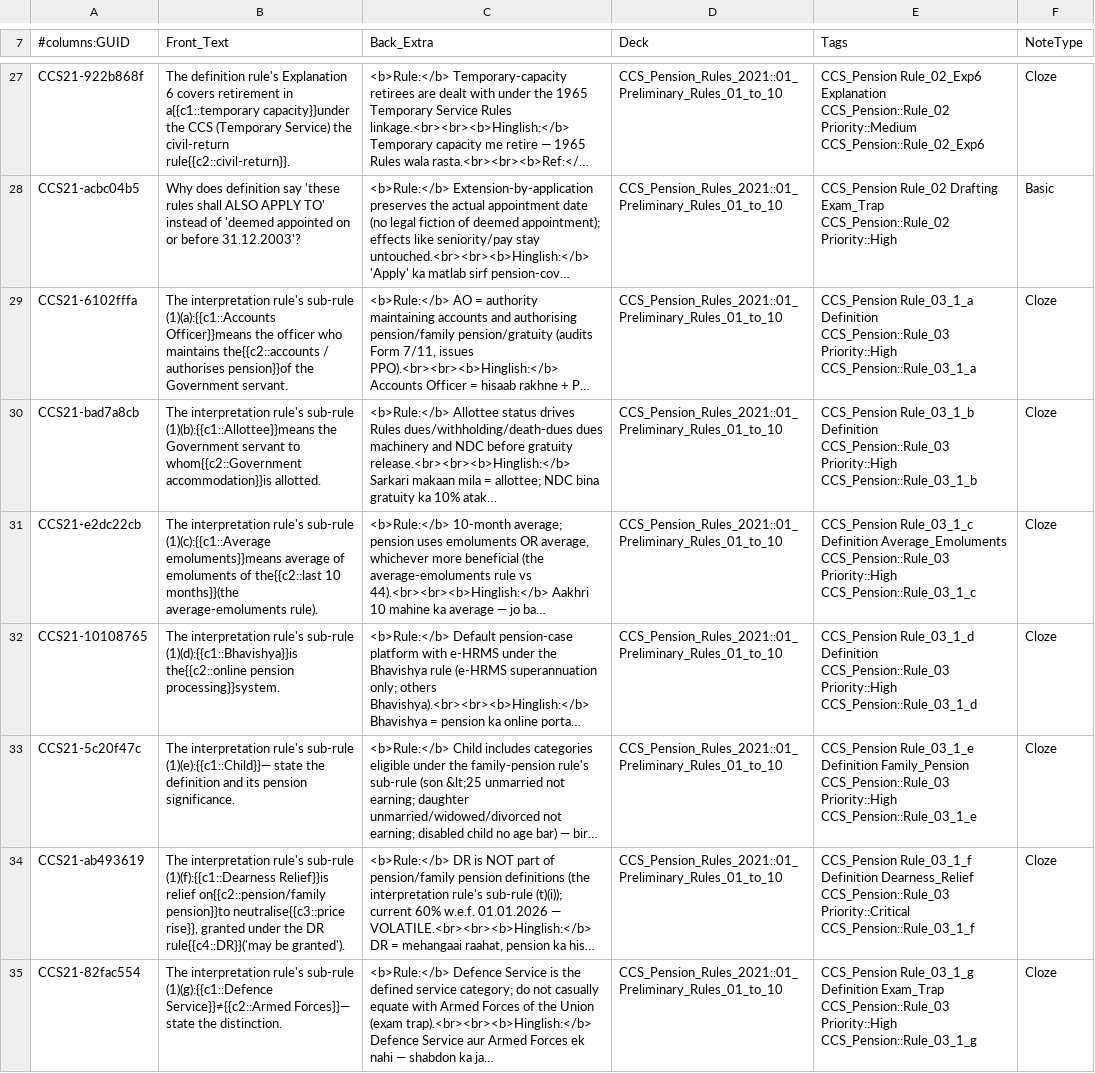
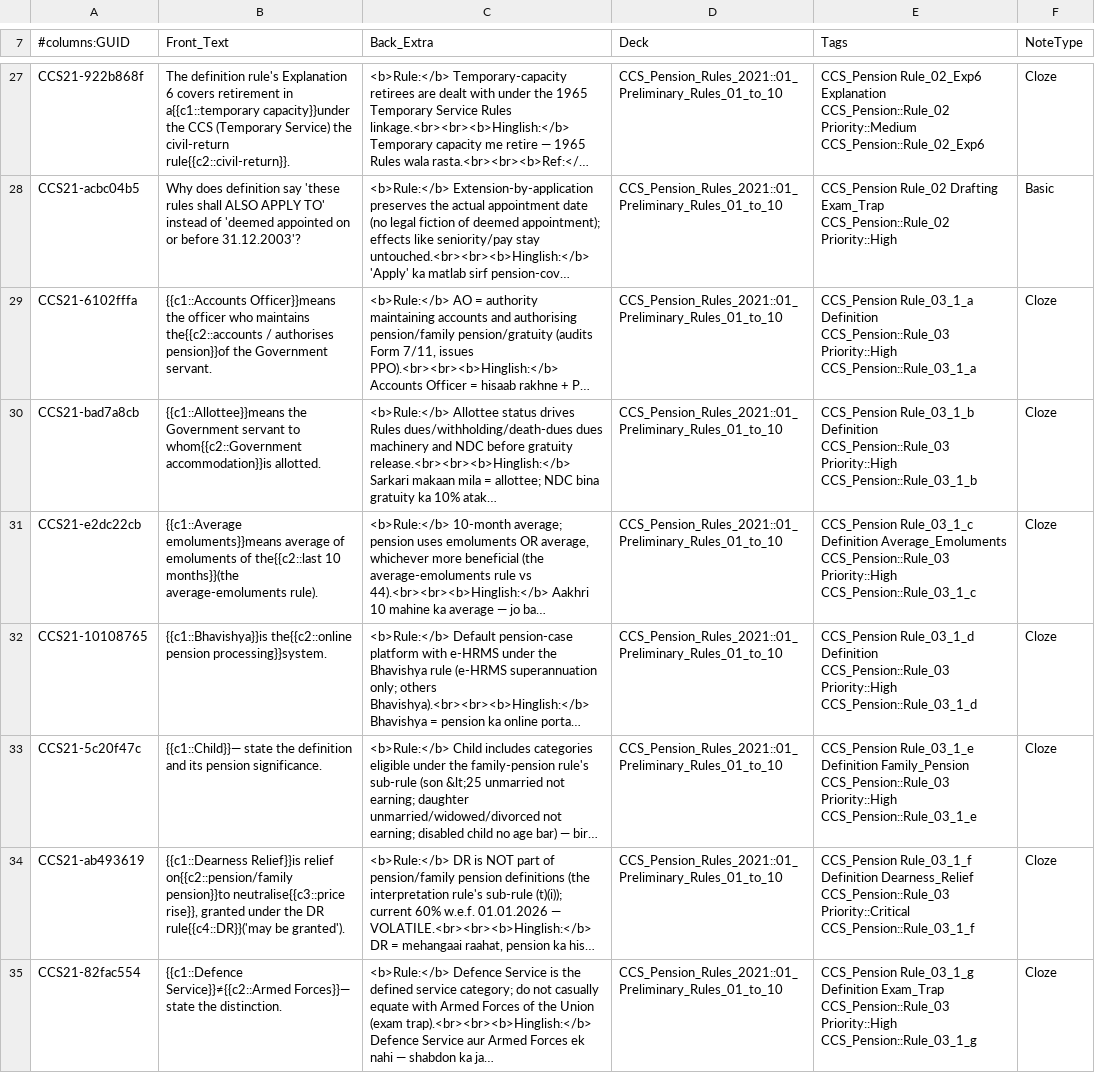
Before and after one commit to khanashraf6742-boop/Anki-Android, a CSV file: ccs-pension-anki/batches/Batch_01_01_Preliminary_Rules_01_to_10.csv, drawn as a sheet; only a part is shown, gaps mark what is left out; long unchanged cells end in …; the diff covers the shown part only; the diff names each change by its address in the sheet, - before the commit and + after, or states it on an @@ line.

```diff
--- a/ccs-pension-anki/batches/Batch_01_01_Preliminary_Rules_01_to_10.csv
+++ b/ccs-pension-anki/batches/Batch_01_01_Preliminary_Rules_01_to_10.csv
-B29 (Front_Text): The interpretation rule's sub-rule (1)(a):{{c1::Accounts Officer}}means the…
+B29 (Front_Text): {{c1::Accounts Officer}}means the…
-B30 (Front_Text): The interpretation rule's sub-rule (1)(b):{{c1::Allottee}}means the Government…
+B30 (Front_Text): {{c1::Allottee}}means the Government…
-B31 (Front_Text): The interpretation rule's sub-rule (1)(c):{{c1::Average emoluments}}means average…
+B31 (Front_Text): {{c1::Average emoluments}}means average…
-B32 (Front_Text): The interpretation rule's sub-rule (1)(d):{{c1::Bhavishya}}is the{{c2::online pension…
+B32 (Front_Text): {{c1::Bhavishya}}is the{{c2::online pension…
-B33 (Front_Text): The interpretation rule's sub-rule (1)(e):{{c1::Child}}— state the…
+B33 (Front_Text): {{c1::Child}}— state the…
-B34 (Front_Text): The interpretation rule's sub-rule (1)(f):{{c1::Dearness Relief}}is relief…
+B34 (Front_Text): {{c1::Dearness Relief}}is relief…
-B35 (Front_Text): The interpretation rule's sub-rule (1)(g):{{c1::Defence Service}}≠{{c2::Armed Forces}}—…
+B35 (Front_Text): {{c1::Defence Service}}≠{{c2::Armed Forces}}—…
```
Also changed, not shown: 1 added row and 57 edited cells elsewhere in this file, ccs-pension-anki/batches/Batch_03_03_Emoluments_Classes_Rules_31_to_43.csv, ccs-pension-anki/batches/Batch_06_06_Bhavishya_Calendar_Rules_53_to_57.csv, 19 other files.
